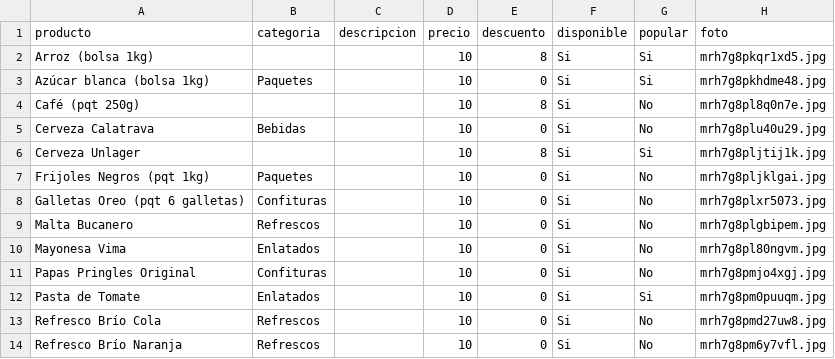
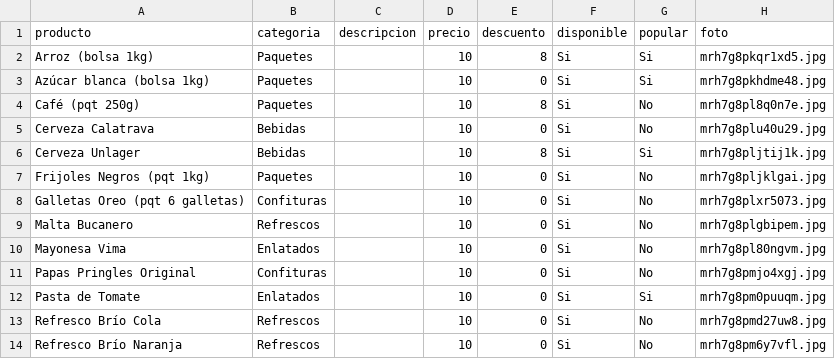
Before and after one commit to williamwolf92/pedidos001, a CSV file: inventario.csv, drawn as a sheet.

Commit message:
Actualizar inventario - 12/7/2026, 12:51:38 a.m.

```diff
--- a/inventario.csv
+++ b/inventario.csv
@@ -1,7 +1,7 @@
 producto,categoria,descripcion,precio,descuento,disponible,popular,foto
-Arroz (bolsa 1kg),,,10,8,Si,Si,mrh7g8pkqr1xd5.jpg
+Arroz (bolsa 1kg),Paquetes,,10,8,Si,Si,mrh7g8pkqr1xd5.jpg
 Azúcar blanca (bolsa 1kg),Paquetes,,10,0,Si,Si,mrh7g8pkhdme48.jpg
-Café (pqt 250g),,,10,8,Si,No,mrh7g8pl8q0n7e.jpg
+Café (pqt 250g),Paquetes,,10,8,Si,No,mrh7g8pl8q0n7e.jpg
 Cerveza Calatrava,Bebidas,,10,0,Si,No,mrh7g8plu40u29.jpg
-Cerveza Unlager,,,10,8,Si,Si,mrh7g8pljtij1k.jpg
+Cerveza Unlager,Bebidas,,10,8,Si,Si,mrh7g8pljtij1k.jpg
 Frijoles Negros (pqt 1kg),Paquetes,,10,0,Si,No,mrh7g8pljklgai.jpg
```
